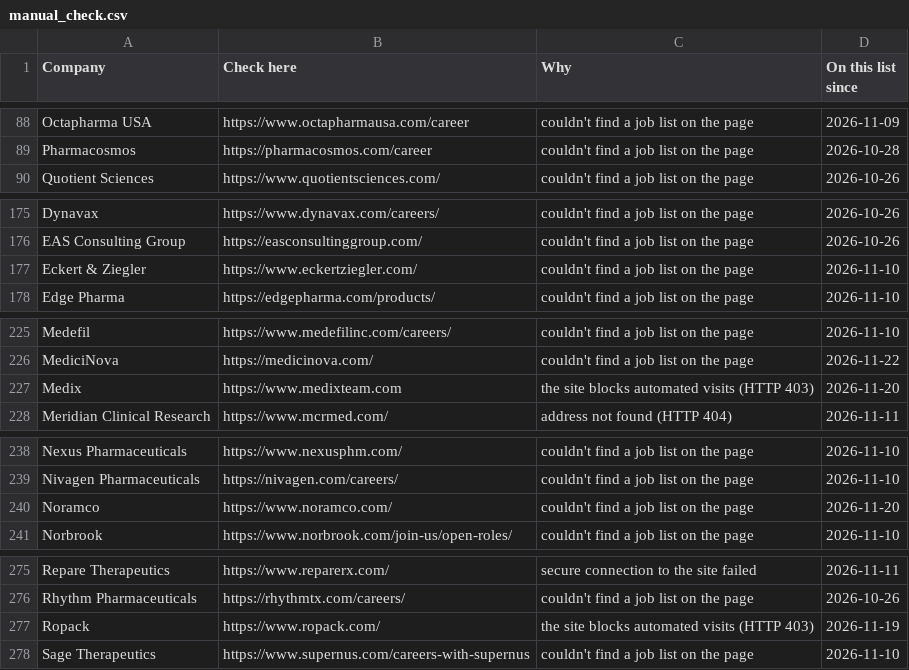
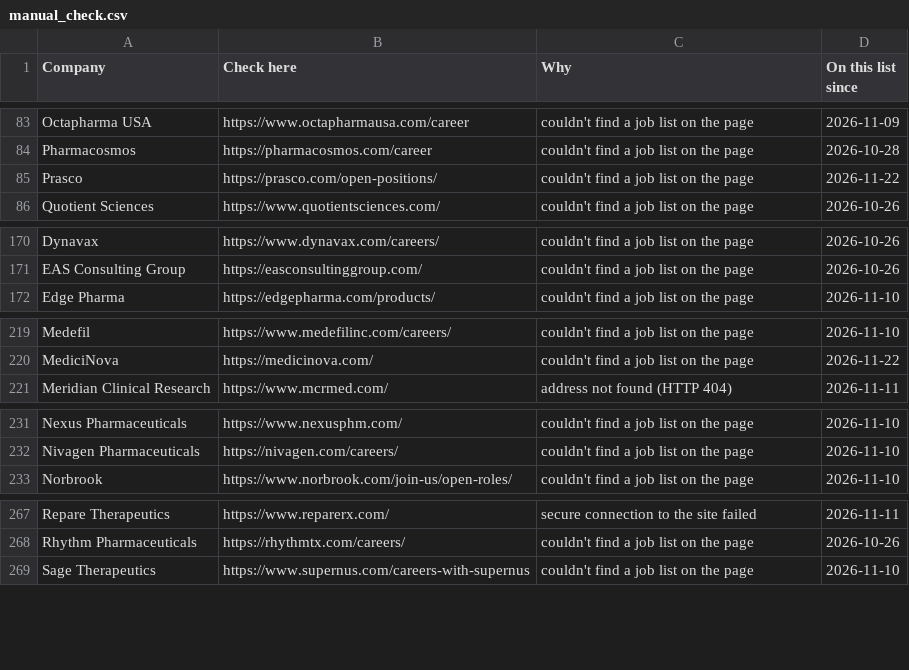
Before and after one commit to arkit-reg/Job_Watch_21, a CSV file: manual_check.csv, drawn as a sheet; only a part is shown, gaps mark what is left out; the diff covers the shown part only.

```diff
--- a/manual_check.csv
+++ b/manual_check.csv
@@ -89,2 +84,3 @@ Octapharma USA,https://www.octapharmausa.com/career,couldn't find a job list on
 Pharmacosmos,https://pharmacosmos.com/career,couldn't find a job list on the page,2026-10-28
+Prasco,https://prasco.com/open-positions/,couldn't find a job list on the page,2026-11-22
 Quotient Sciences,https://www.quotientsciences.com/,couldn't find a job list on the page,2026-10-26
@@ -176,3 +171,2 @@ Dynavax,https://www.dynavax.com/careers/,couldn't find a job list on the page,20
 EAS Consulting Group,https://easconsultinggroup.com/,couldn't find a job list on the page,2026-10-26
-Eckert & Ziegler,https://www.eckertziegler.com/,couldn't find a job list on the page,2026-11-10
 Edge Pharma,https://edgepharma.com/products/,couldn't find a job list on the page,2026-11-10
@@ -226,3 +220,2 @@ Medefil,https://www.medefilinc.com/careers/,couldn't find a job list on the page
 MediciNova,https://medicinova.com/,couldn't find a job list on the page,2026-11-22
-Medix,https://www.medixteam.com,the site blocks automated visits (HTTP 403),2026-11-20
 Meridian Clinical Research,https://www.mcrmed.com/,address not found (HTTP 404),2026-11-11
@@ -239,3 +232,2 @@ Nexus Pharmaceuticals,https://www.nexusphm.com/,couldn't find a job list on the
 Nivagen Pharmaceuticals,https://nivagen.com/careers/,couldn't find a job list on the page,2026-11-10
-Noramco,https://www.noramco.com/,couldn't find a job list on the page,2026-11-20
 Norbrook,https://www.norbrook.com/join-us/open-roles/,couldn't find a job list on the page,2026-11-10
@@ -276,3 +268,2 @@ Repare Therapeutics,https://www.reparerx.com/,secure connection to the site fail
 Rhythm Pharmaceuticals,https://rhythmtx.com/careers/,couldn't find a job list on the page,2026-10-26
-Ropack,https://www.ropack.com/,the site blocks automated visits (HTTP 403),2026-11-19
 Sage Therapeutics,https://www.supernus.com/careers-with-supernus,couldn't find a job list on the page,2026-11-10
```
Also changed, not shown: 6 removed rows and 7 edited cells elsewhere in this file, jobs_log.csv, 1 other file.
